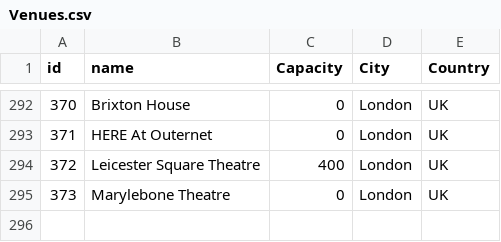
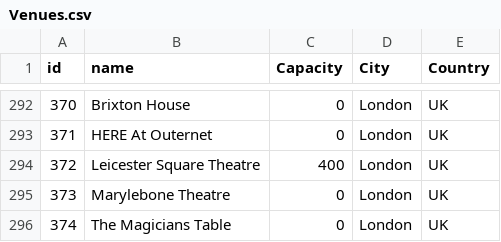
Before and after one commit to alexandroskilias/eventsDB, a CSV file: Tables/Venues.csv, drawn as a sheet; only a part is shown, gaps mark what is left out.

```diff
--- a/Tables/Venues.csv
+++ b/Tables/Venues.csv
@@ -295 +295,2 @@ id;name;Capacity;City;Country
 373;Marylebone Theatre;0;London;UK
+374;The Magicians Table;0;London;UK
```
Also changed, not shown: Tables/Events.csv, Tables/EventsArtistsVenues.csv.
